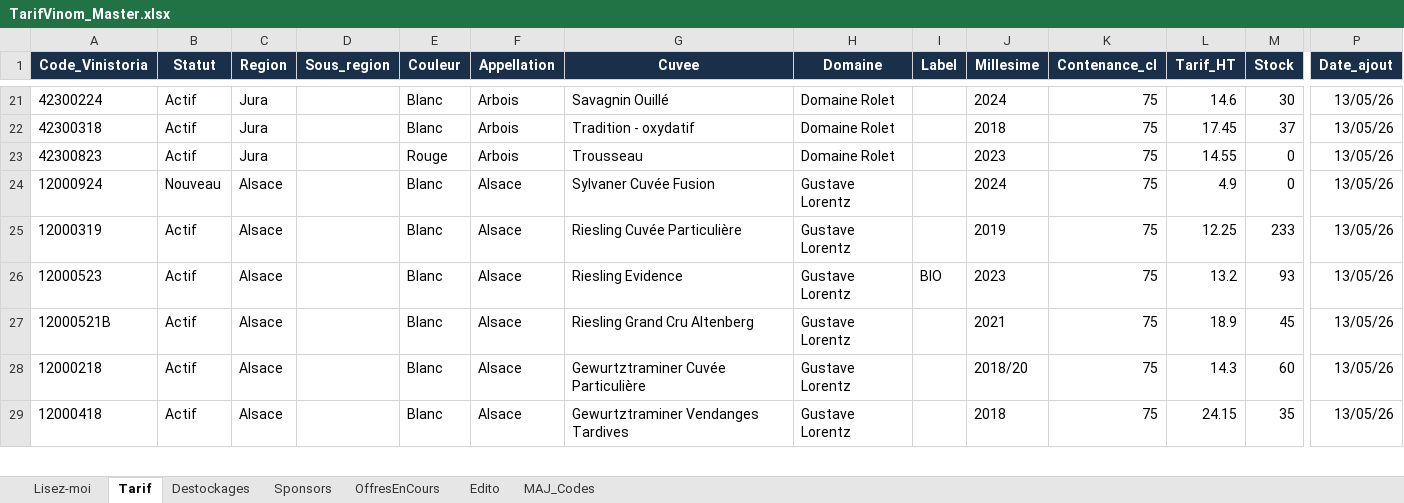
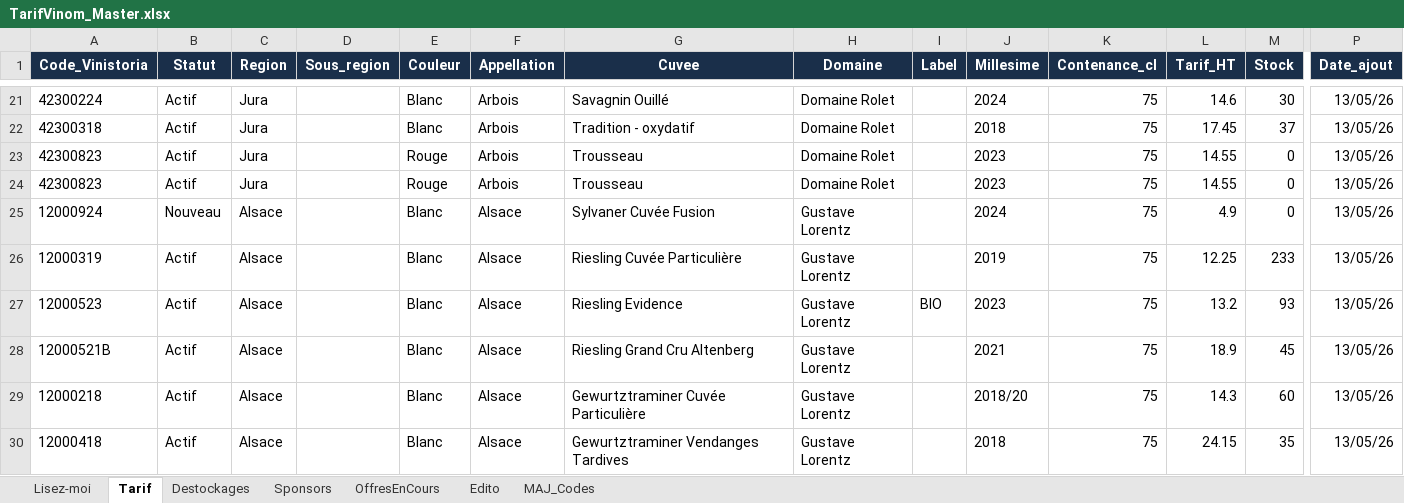
Before and after one commit to NoBullshitDrinks/vinom-tarif, an Excel workbook: data/TarifVinom_Master.xlsx, sheet Tarif, drawn as a sheet; only a part is shown, gaps mark what is left out; values as stored, in another font and other column widths than the file's, no borders; rows hold the shown columns only; the diff names each change by its address in the sheet, - before the commit and + after, or states it on an @@ line.

Commit message:
MAJ tarif via Power Automate

```diff
--- a/data/TarifVinom_Master.xlsx (sheet Tarif)
+++ b/data/TarifVinom_Master.xlsx (sheet Tarif)
+row 24: 42300823 | Actif | Jura |  | Rouge | Arbois | Trousseau | Domaine Rolet |  | 2023 | 75 | 14.55 | 0 | 13/05/26
```
